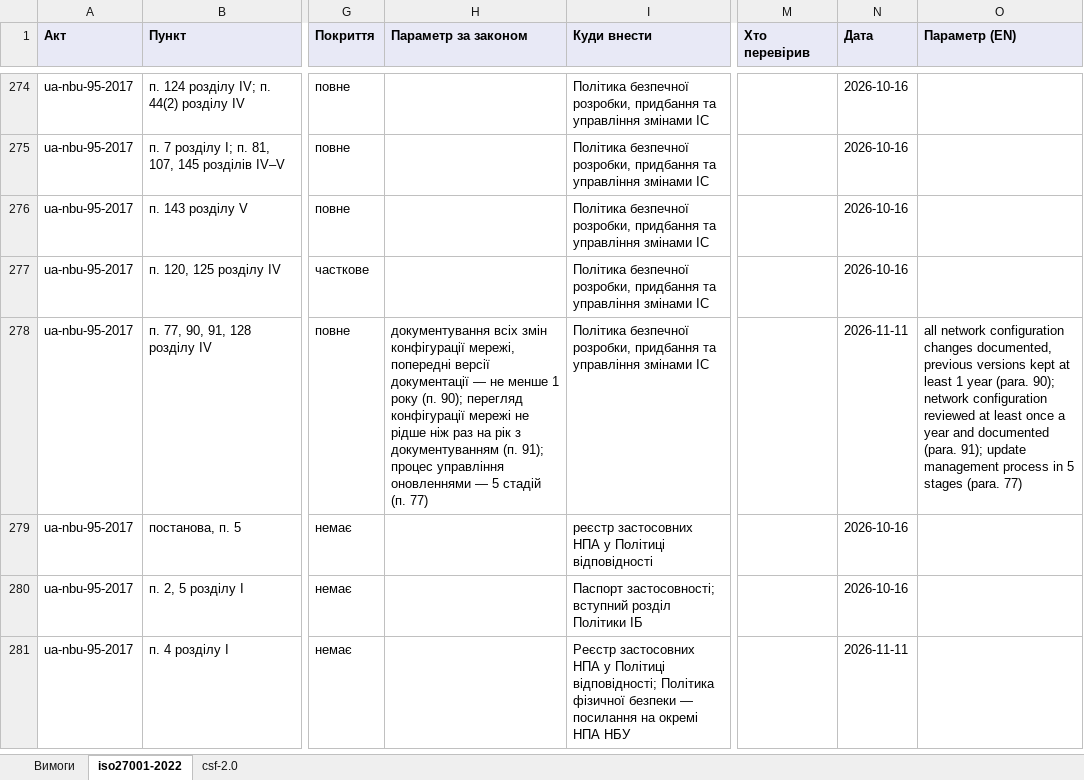
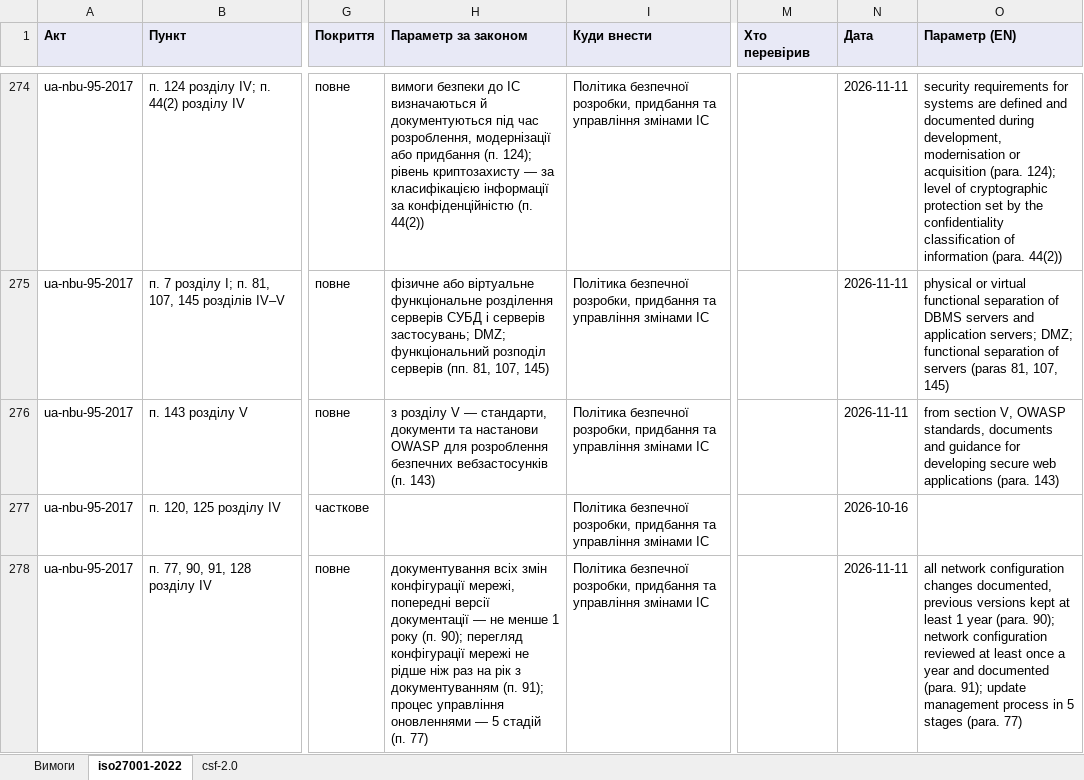
Before and after one commit to Ivan-Gokin/grc-foundation-ua, an Excel workbook: mappings/nbu.xlsx, sheet iso27001-2022, drawn as a sheet; only a part is shown, gaps mark what is left out; the shorter side is filled out with more unchanged rows; values as stored, in another font and other column widths than the file's, no borders; the diff covers the shown part only; the diff names each change by its address in the sheet, - before the commit and + after, or states it on an @@ line.

```diff
--- a/mappings/nbu.xlsx (sheet iso27001-2022)
+++ b/mappings/nbu.xlsx (sheet iso27001-2022)
-H274 (Параметр за законом): (empty)
+H274 (Параметр за законом): вимоги безпеки до ІС визначаються й документуються під час розроблення, модернізації або придбання (п. 124); рівень криптозахисту — за класифікацією інформації за конфіденційністю (п. 44(2))
-N274:N276 (Дата): 2026-10-16
+N274:N276 (Дата): 2026-11-11
-O274 (Параметр (EN)): (empty)
+O274 (Параметр (EN)): security requirements for systems are defined and documented during development, modernisation or acquisition (para. 124); level of cryptographic protection set by the confidentiality classification of information (para. 44(2))
-H275 (Параметр за законом): (empty)
+H275 (Параметр за законом): фізичне або віртуальне функціональне розділення серверів СУБД і серверів застосувань; DMZ; функціональний розподіл серверів (пп. 81, 107, 145)
-O275 (Параметр (EN)): (empty)
+O275 (Параметр (EN)): physical or virtual functional separation of DBMS servers and application servers; DMZ; functional separation of servers (paras 81, 107, 145)
-H276 (Параметр за законом): (empty)
+H276 (Параметр за законом): з розділу V — стандарти, документи та настанови OWASP для розроблення безпечних вебзастосунків (п. 143)
-O276 (Параметр (EN)): (empty)
+O276 (Параметр (EN)): from section V, OWASP standards, documents and guidance for developing secure web applications (para. 143)
```
Also changed, not shown: 106 edited cells elsewhere in this sheet, sheet csf-2.0, mappings/cmu-373-736.xlsx, mappings/law-80-94-vr.xlsx, 1 other file.
